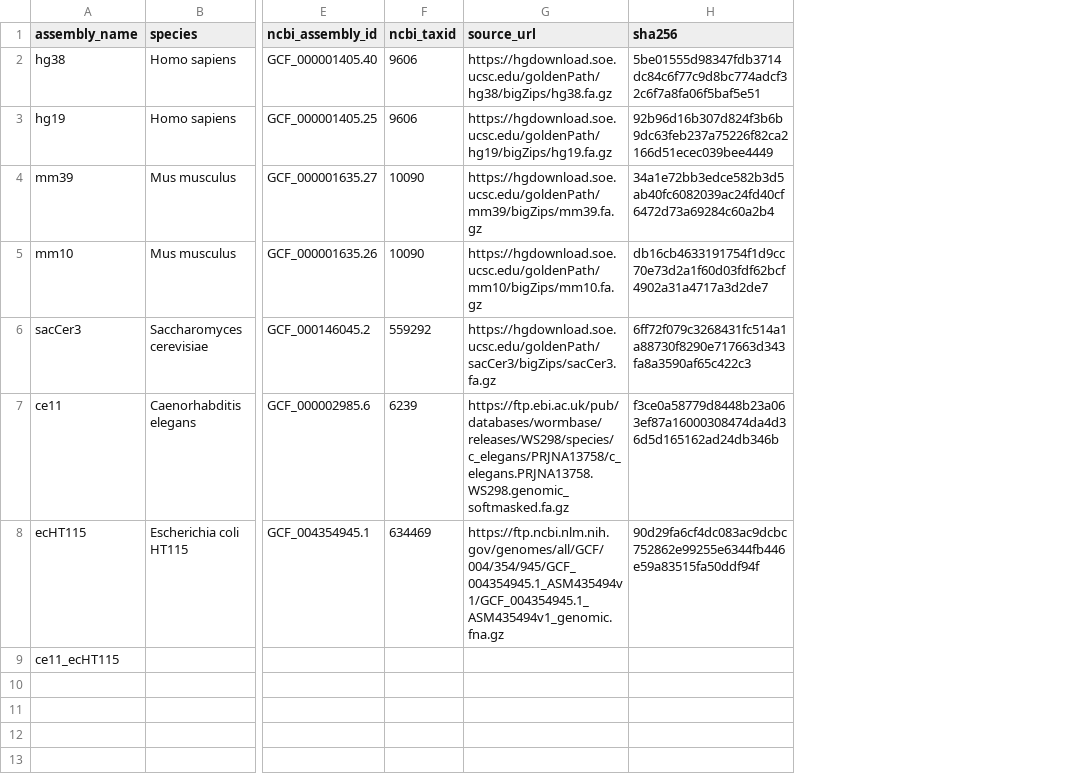
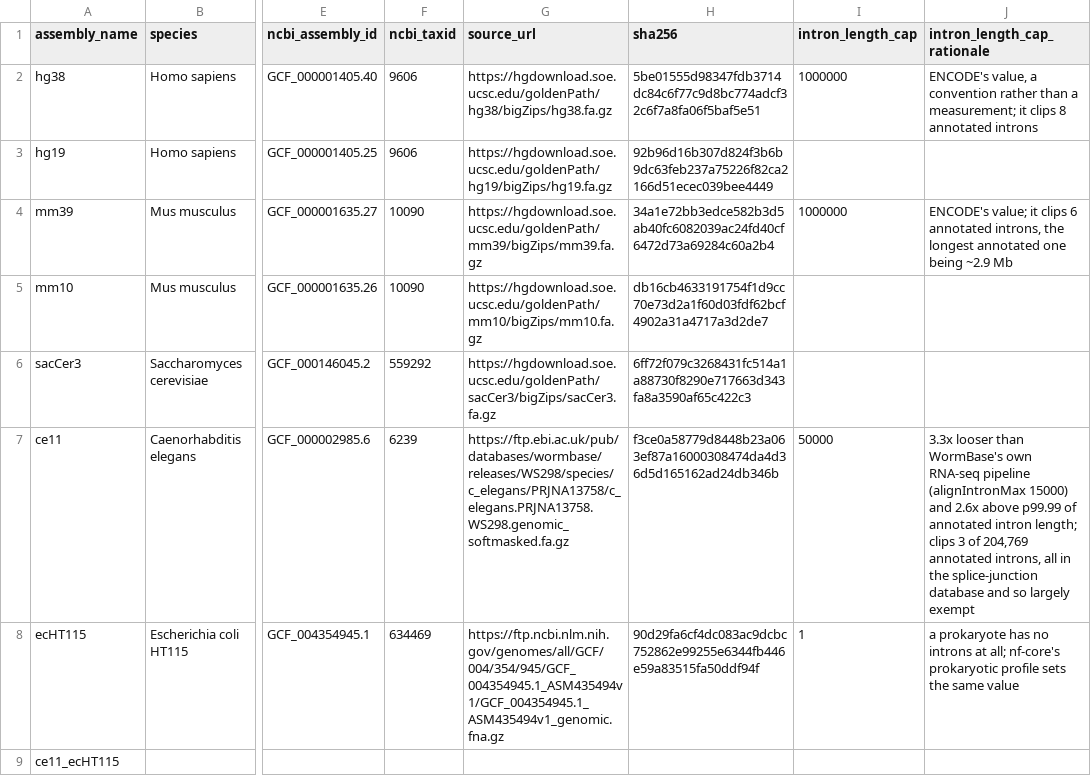
Before and after one commit to liuhlab/liulab-genome, a TSV file: src/genome/data/assembly_metadata.tsv, drawn as a sheet; only a part is shown, gaps mark what is left out; the diff names each change by its address in the sheet, - before the commit and + after, or states it on an @@ line.

```diff
--- a/src/genome/data/assembly_metadata.tsv
+++ b/src/genome/data/assembly_metadata.tsv
+column I (intron_length_cap), rows 2-8: 1000000 |  | 1000000 |  |  | 50000 | 1
+column J (intron_length_cap_rationale), rows 2-8: ENCODE's value, a convention rather than a measurement; it clips 8 annotated introns |  | ENCODE's value; it clips 6 annotated introns, the longest annotated one being ~2.9 Mb |  |  | 3.3x looser than WormBase's own RNA-seq pipeline (alignIntronMax 15000) and 2.6x above p99.99 of annotated intron length; clips 3 of 204,769 annotated introns, all in the splice-junction database and so largely exempt | a prokaryote has no introns at all; nf-core's prokaryotic profile sets the same value
```
Also changed, not shown: 8 other files.
